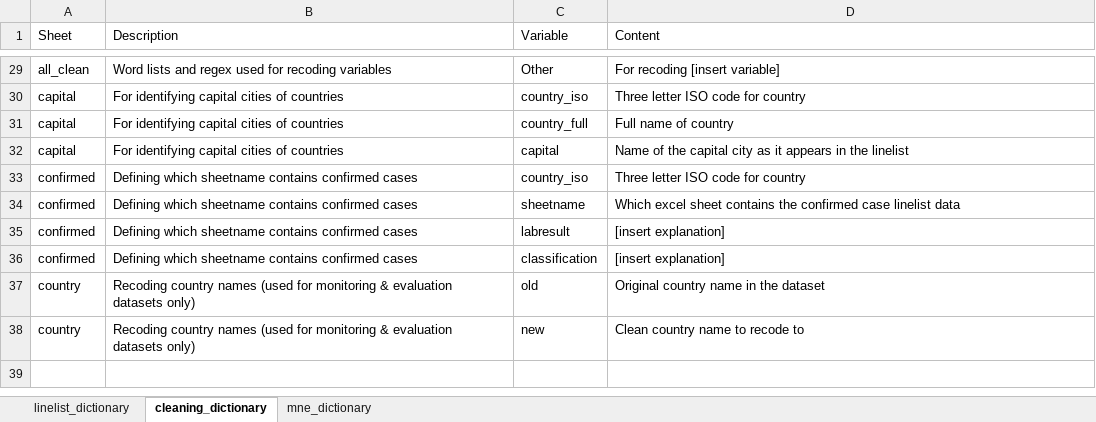
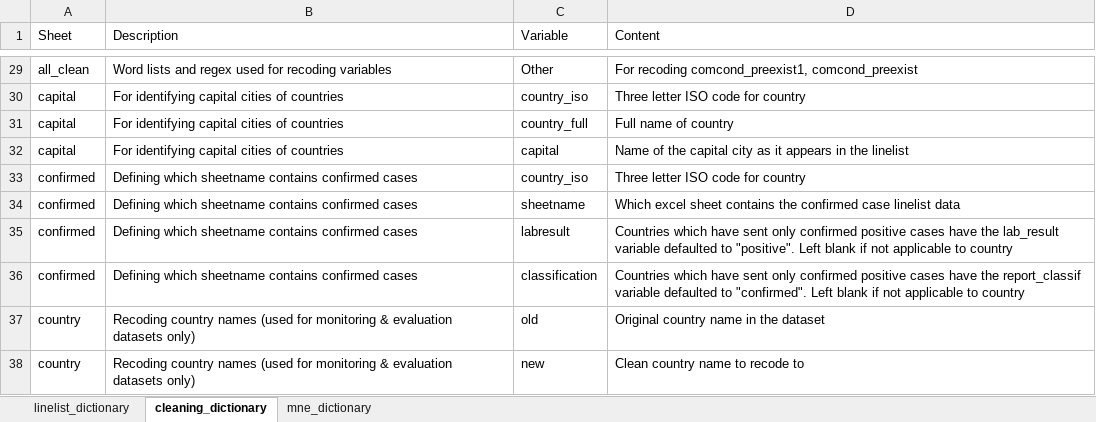
Before and after one commit to R4IDSR/covidmonitor, an Excel workbook: inst/extdata/dictionary_dictionary.xlsx, sheet cleaning_dictionary, drawn as a sheet; only a part is shown, gaps mark what is left out; values as stored, in another font and other column widths than the file's, no borders; the diff covers the shown part only; the diff names each change by its address in the sheet, - before the commit and + after, or states it on an @@ line.

Commit message:
dictionary_dictionary changes

```diff
--- a/inst/extdata/dictionary_dictionary.xlsx (sheet cleaning_dictionary)
+++ b/inst/extdata/dictionary_dictionary.xlsx (sheet cleaning_dictionary)
-D29 (Content): For recoding [insert variable]
+D29 (Content): For recoding comcond_preexist1, comcond_preexist
-D35 (Content): [insert explanation]
+D35 (Content): Countries which have sent only confirmed positive cases have the lab_result variable defaulted to "positive". Left blank if not applicable to country
-D36 (Content): [insert explanation]
+D36 (Content): Countries which have sent only confirmed positive cases have the report_classif variable defaulted to "confirmed". Left blank if not applicable to country
```
Also changed, not shown: 27 edited cells elsewhere in this sheet.
